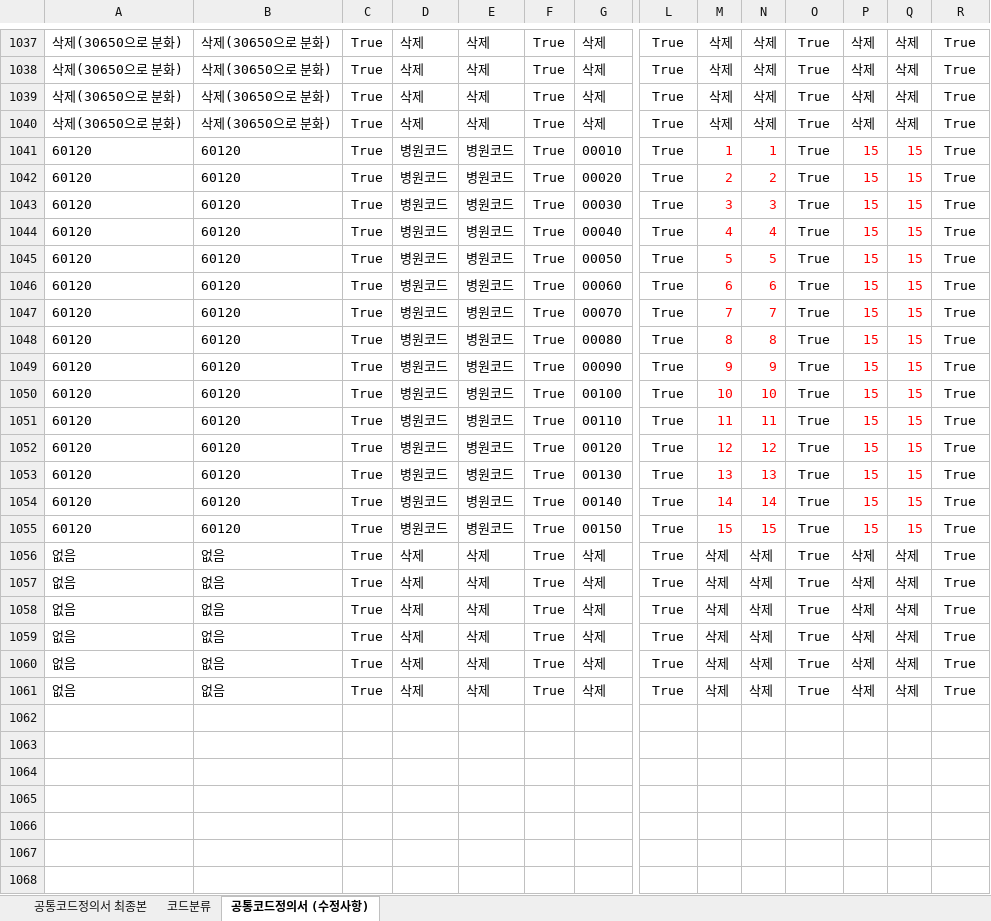
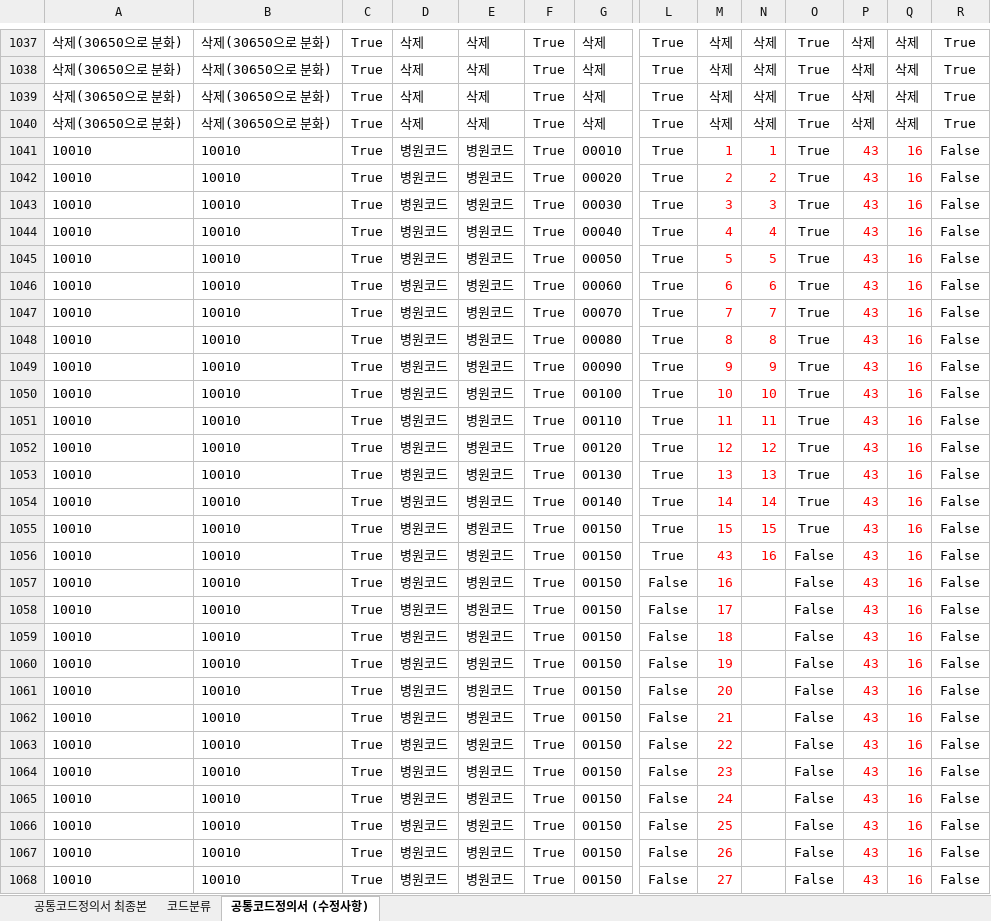
Before and after one commit to k-cure/ClinicalLibrary, an Excel workbook: 3.공통코드/1.공통코드정의서.xlsx, sheet 공통코드정의서 (수정사항), drawn as a sheet; only a part is shown, gaps mark what is left out; the shorter side is filled out with more unchanged rows; values as stored, in another font and other column widths than the file's, no borders; rows hold the shown columns only; the diff covers the shown part only; the diff names each change by its address in the sheet, - before the commit and + after, or states it on an @@ line.

```diff
--- a/3.공통코드/1.공통코드정의서.xlsx (sheet 공통코드정의서 (수정사항))
+++ b/3.공통코드/1.공통코드정의서.xlsx (sheet 공통코드정의서 (수정사항))
-A1041:A1055: 60120
+A1041:A1055: 10010
-B1041:B1055: 60120
+B1041:B1055: 10010
-P1041:P1055: 15
+P1041:P1055: 43
-Q1041:Q1055: 15
+Q1041:Q1055: 16
-R1041:R1055: True
+R1041:R1055: False
+row 1056: 10010 | 10010 | True | 병원코드 | 병원코드 | True | 00150 | True | 43 | 16 | False | 43 | 16 | False
+row 1057: 10010 | 10010 | True | 병원코드 | 병원코드 | True | 00150 | False | 16 |  | False | 43 | 16 | False
+row 1058: 10010 | 10010 | True | 병원코드 | 병원코드 | True | 00150 | False | 17 |  | False | 43 | 16 | False
+row 1059: 10010 | 10010 | True | 병원코드 | 병원코드 | True | 00150 | False | 18 |  | False | 43 | 16 | False
+row 1060: 10010 | 10010 | True | 병원코드 | 병원코드 | True | 00150 | False | 19 |  | False | 43 | 16 | False
+row 1061: 10010 | 10010 | True | 병원코드 | 병원코드 | True | 00150 | False | 20 |  | False | 43 | 16 | False
+row 1062: 10010 | 10010 | True | 병원코드 | 병원코드 | True | 00150 | False | 21 |  | False | 43 | 16 | False
+row 1063: 10010 | 10010 | True | 병원코드 | 병원코드 | True | 00150 | False | 22 |  | False | 43 | 16 | False
+row 1064: 10010 | 10010 | True | 병원코드 | 병원코드 | True | 00150 | False | 23 |  | False | 43 | 16 | False
+row 1065: 10010 | 10010 | True | 병원코드 | 병원코드 | True | 00150 | False | 24 |  | False | 43 | 16 | False
+row 1066: 10010 | 10010 | True | 병원코드 | 병원코드 | True | 00150 | False | 25 |  | False | 43 | 16 | False
+row 1067: 10010 | 10010 | True | 병원코드 | 병원코드 | True | 00150 | False | 26 |  | False | 43 | 16 | False
+row 1068: 10010 | 10010 | True | 병원코드 | 병원코드 | True | 00150 | False | 27 |  | False | 43 | 16 | False
```
Also changed, not shown: 15 added rows elsewhere in this sheet, sheet 공통코드정의서 최종본, 27 other files.
